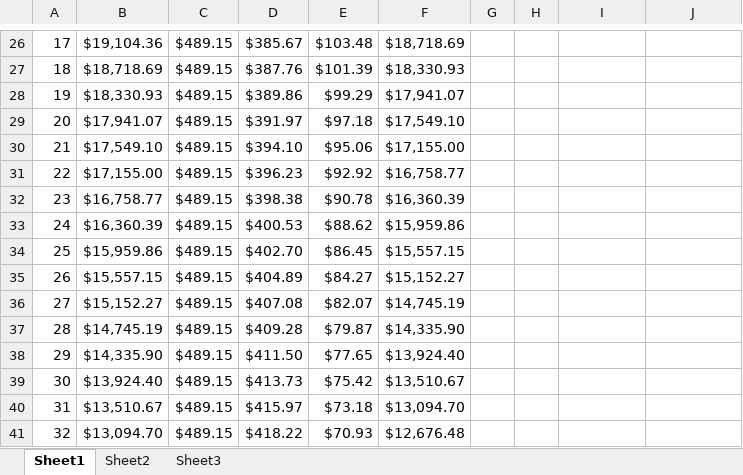
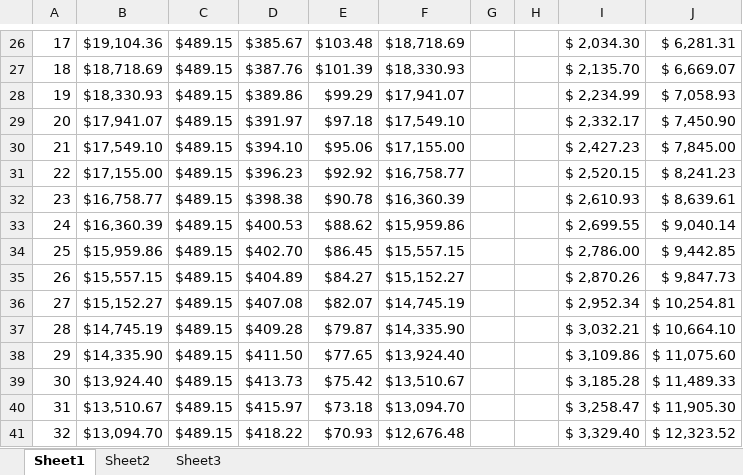
Before and after one commit to dikshab/BUS-140, an Excel workbook: Class Demo Files/Excel Ch7/Amortization demo.xlsx, sheet Sheet1, drawn as a sheet; only a part is shown, gaps mark what is left out; values as stored, in another font and other column widths than the file's, no borders; the diff covers the shown part only; the diff names each change by its address in the sheet, - before the commit and + after, or states it on an @@ line.

```diff
--- a/Class Demo Files/Excel Ch7/Amortization demo.xlsx (sheet Sheet1)
+++ b/Class Demo Files/Excel Ch7/Amortization demo.xlsx (sheet Sheet1)
-I26: (empty)
+I26: $ 2,034.30
-J26: (empty)
+J26: $ 6,281.31
-I27: (empty)
+I27: $ 2,135.70
-J27: (empty)
+J27: $ 6,669.07
-I28: (empty)
+I28: $ 2,234.99
-J28: (empty)
+J28: $ 7,058.93
-I29: (empty)
+I29: $ 2,332.17
-J29: (empty)
+J29: $ 7,450.90
-I30: (empty)
+I30: $ 2,427.23
-J30: (empty)
+J30: $ 7,845.00
-I31: (empty)
+I31: $ 2,520.15
-J31: (empty)
+J31: $ 8,241.23
-I32: (empty)
+I32: $ 2,610.93
-J32: (empty)
+J32: $ 8,639.61
-I33: (empty)
+I33: $ 2,699.55
-J33: (empty)
+J33: $ 9,040.14
-I34: (empty)
+I34: $ 2,786.00
-J34: (empty)
+J34: $ 9,442.85
-I35: (empty)
+I35: $ 2,870.26
-J35: (empty)
+J35: $ 9,847.73
-I36: (empty)
+I36: $ 2,952.34
-J36: (empty)
+J36: $ 10,254.81
-I37: (empty)
+I37: $ 3,032.21
-J37: (empty)
+J37: $ 10,664.10
-I38: (empty)
+I38: $ 3,109.86
-J38: (empty)
+J38: $ 11,075.60
-I39: (empty)
+I39: $ 3,185.28
-J39: (empty)
+J39: $ 11,489.33
-I40: (empty)
+I40: $ 3,258.47
-J40: (empty)
+J40: $ 11,905.30
-I41: (empty)
+I41: $ 3,329.40
-J41: (empty)
+J41: $ 12,323.52
```
Also changed, not shown: 88 edited cells elsewhere in this sheet.
